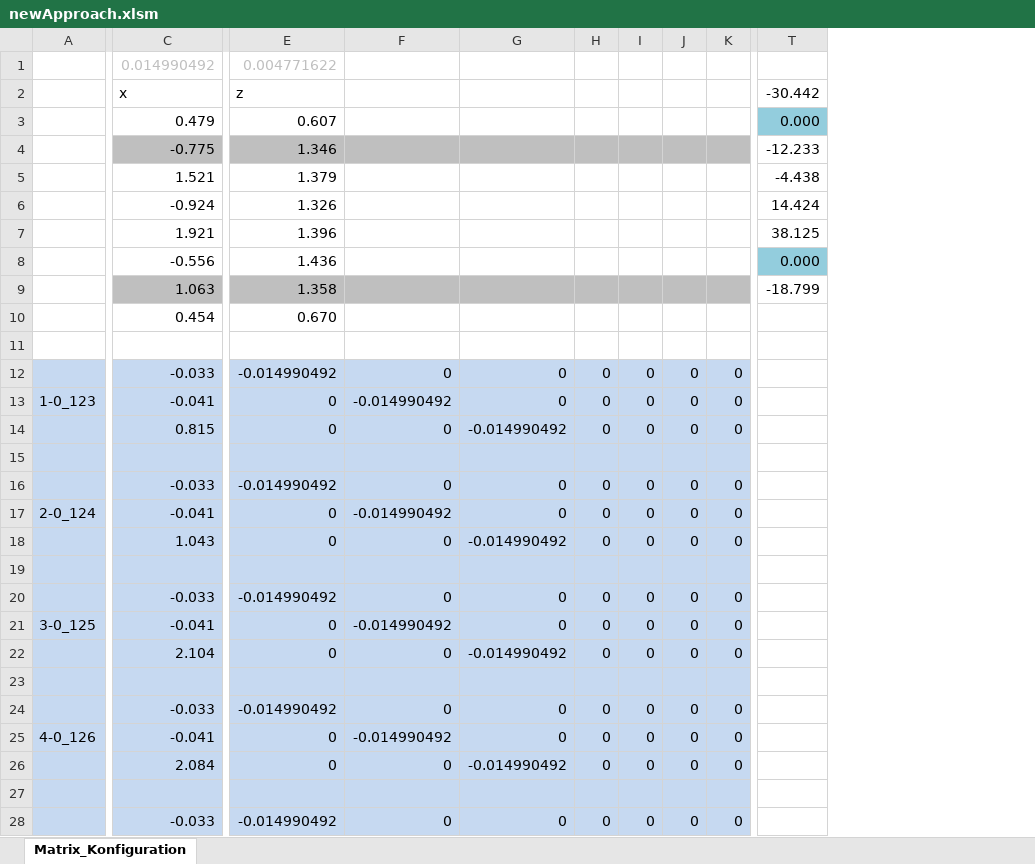
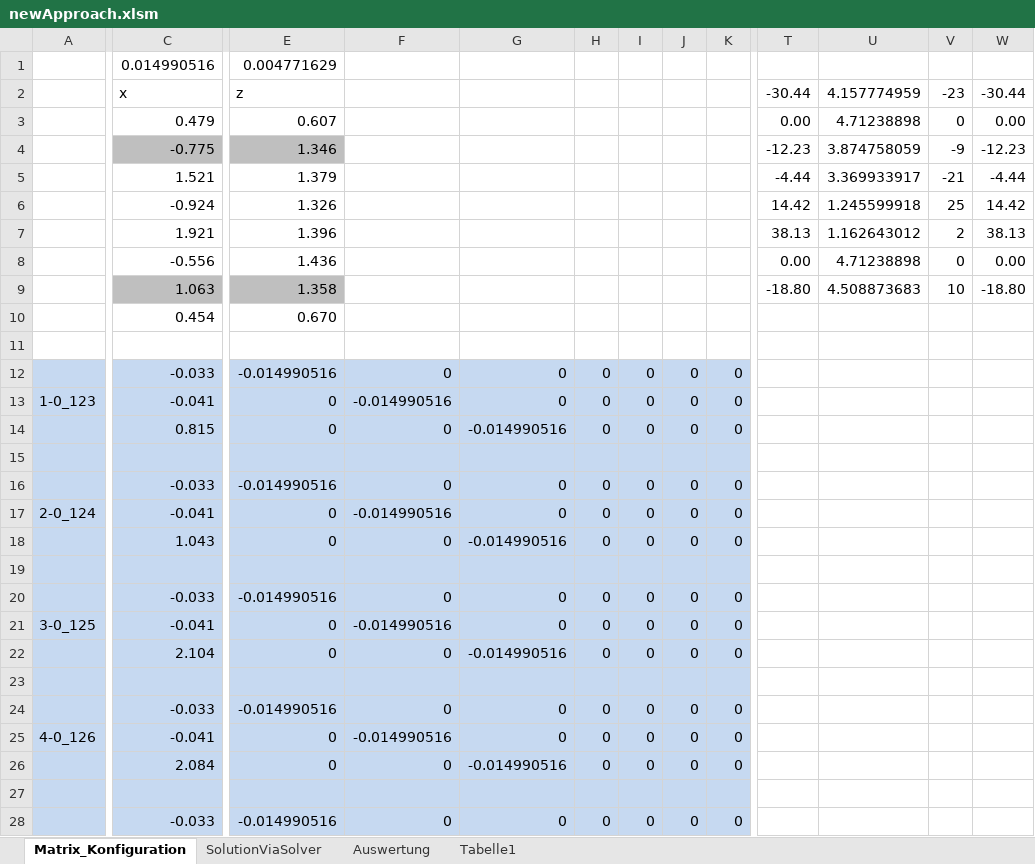
Before and after one commit to cmg-dev/master-thesis, an Excel workbook: measurements/20130516_transformation/newApproach.xlsm, sheet Matrix_Konfiguration, drawn as a sheet; only a part is shown, gaps mark what is left out; values as stored, in another font and other column widths than the file's, no borders; removed rows and columns are numbered as before the commit, all else as after; the diff covers the shown part only; the diff names each change by its address in the sheet, - before the commit and + after, or states it on an @@ line.

```diff
--- a/measurements/20130516_transformation/newApproach.xlsm (sheet Matrix_Konfiguration)
+++ b/measurements/20130516_transformation/newApproach.xlsm (sheet Matrix_Konfiguration)
+sheet tab: SolutionViaSolver
+sheet tab: Auswertung
+sheet tab: Tabelle1
-column T, rows 2-9: -30.442 | 0.000 | -12.233 | -4.438 | 14.424 | 38.125 | 0.000 | -18.799
+column T, rows 2-9: -30.44 | 0.00 | -12.23 | -4.44 | 14.42 | 38.13 | 0.00 | -18.80
+column U, rows 2-9: 4.157774959 | 4.71238898 | 3.874758059 | 3.369933917 | 1.245599918 | 1.162643012 | 4.71238898 | 4.508873683
+column V, rows 2-9: -23 | 0 | -9 | -21 | 25 | 2 | 0 | 10
+column W, rows 2-9: -30.44 | 0.00 | -12.23 | -4.44 | 14.42 | 38.13 | 0.00 | -18.80
-C1: 0.014990492
+C1: 0.014990516
-C1 text colour: #BFBFBF
+C1 text colour: black
-E1: 0.004771622
+E1: 0.004771629
-E1 text colour: #BFBFBF
+E1 text colour: black
-F4:K4 fill: #BFBFBF
+F4:K4 fill: none
-F9:K9 fill: #BFBFBF
+F9:K9 fill: none
-E12: -0.014990492
+E12: -0.014990516
-F13: -0.014990492
+F13: -0.014990516
-G14: -0.014990492
+G14: -0.014990516
-E16: -0.014990492
+E16: -0.014990516
-F17: -0.014990492
+F17: -0.014990516
-G18: -0.014990492
+G18: -0.014990516
-E20: -0.014990492
+E20: -0.014990516
-F21: -0.014990492
+F21: -0.014990516
-G22: -0.014990492
+G22: -0.014990516
-E24: -0.014990492
+E24: -0.014990516
-F25: -0.014990492
+F25: -0.014990516
-G26: -0.014990492
+G26: -0.014990516
-E28: -0.014990492
+E28: -0.014990516
```
Also changed, not shown: 1367 edited cells elsewhere in this sheet, charts or pictures, measurements/20130516_transformation/Koordinatentransformation_2.xlsm.
